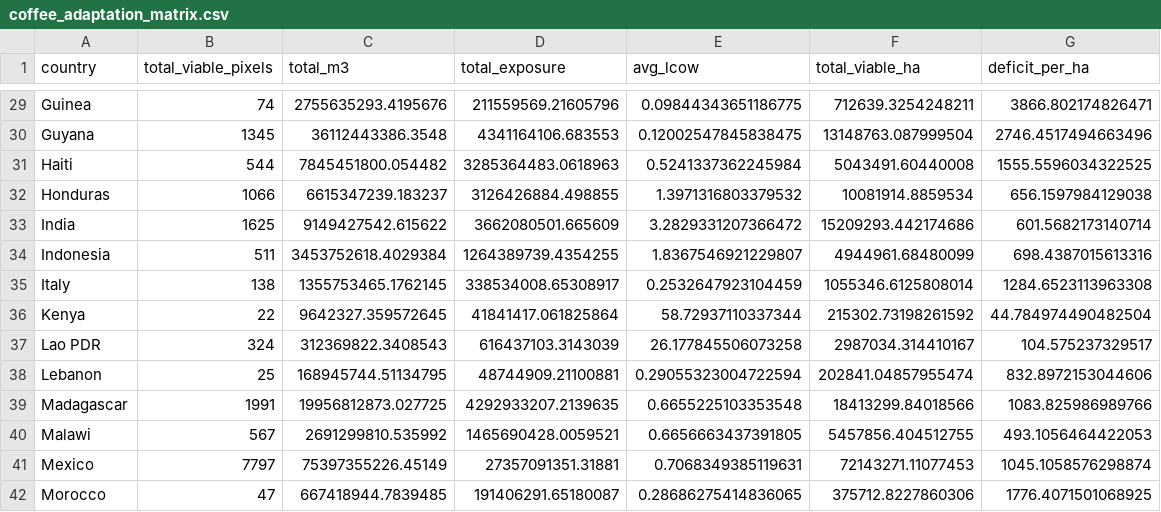
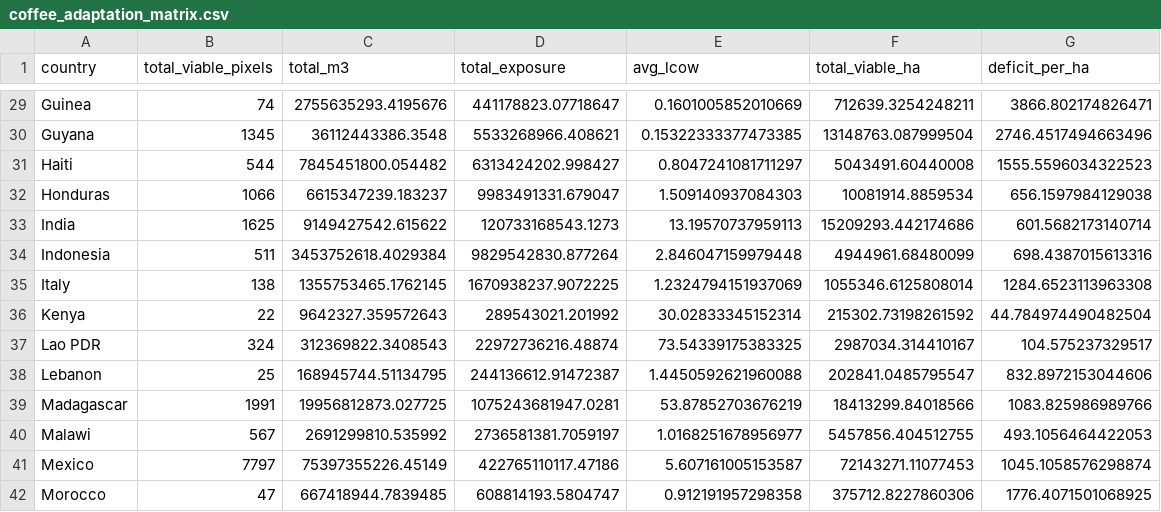
Before and after one commit to VitorKupidlowsky/Coffee-Streamlit, a CSV file: coffee_adaptation_matrix.csv, drawn as a sheet; only a part is shown, gaps mark what is left out; the diff covers the shown part only; the diff names each change by its address in the sheet, - before the commit and + after, or states it on an @@ line.

Commit message:
Synchronize LCOW calculations and refine incumbent comparison badges
- Update coffee_adaptation_matrix.csv with GEE zonal mean LCOW values and recompute total adaptation exposure, resolving the discrepancy between zonal statistics and matrix drill-down views
- Update render_incumbent_badge() to support metric polarity (higher_is_better), ensuring suitability and viable footprint render green when above the incumbent median
- Display dominant water source comparison using a neutral gray badge without green/red coloring
- Fix reference line rendering and annotation overlap in matrix_analytics.py so all four selection and incumbent median lines display cleanly
- Add contextual callout before the Comparative Advantage Matrix defining the Top-10 Incumbents and explaining their strategic relevance as an industry benchmark

```diff
--- a/coffee_adaptation_matrix.csv
+++ b/coffee_adaptation_matrix.csv
-D29 (total_exposure): 211559569.21605796
+D29 (total_exposure): 441178823.07718647
-E29 (avg_lcow): 0.09844343651186775
+E29 (avg_lcow): 0.1601005852010669
-D30 (total_exposure): 4341164106.683553
+D30 (total_exposure): 5533268966.408621
-E30 (avg_lcow): 0.12002547845838475
+E30 (avg_lcow): 0.15322333377473385
-D31 (total_exposure): 3285364483.0618963
+D31 (total_exposure): 6313424202.998427
-E31 (avg_lcow): 0.5241337362245984
+E31 (avg_lcow): 0.8047241081711297
-G31 (deficit_per_ha): 1555.5596034322525
+G31 (deficit_per_ha): 1555.5596034322523
-D32 (total_exposure): 3126426884.498855
+D32 (total_exposure): 9983491331.679047
-E32 (avg_lcow): 1.3971316803379532
+E32 (avg_lcow): 1.509140937084303
-D33 (total_exposure): 3662080501.665609
+D33 (total_exposure): 120733168543.1273
-E33 (avg_lcow): 3.2829331207366472
+E33 (avg_lcow): 13.19570737959113
-D34 (total_exposure): 1264389739.4354255
+D34 (total_exposure): 9829542830.877264
-E34 (avg_lcow): 1.8367546921229807
+E34 (avg_lcow): 2.846047159979448
-D35 (total_exposure): 338534008.65308917
+D35 (total_exposure): 1670938237.9072225
-E35 (avg_lcow): 0.2532647923104459
+E35 (avg_lcow): 1.2324794151937069
-C36 (total_m3): 9642327.359572645
+C36 (total_m3): 9642327.359572643
-D36 (total_exposure): 41841417.061825864
+D36 (total_exposure): 289543021.201992
-E36 (avg_lcow): 58.72937110337344
+E36 (avg_lcow): 30.02833345152314
-D37 (total_exposure): 616437103.3143039
+D37 (total_exposure): 22972736216.48874
-E37 (avg_lcow): 26.177845506073258
+E37 (avg_lcow): 73.54339175383325
-D38 (total_exposure): 48744909.21100881
+D38 (total_exposure): 244136612.91472387
-E38 (avg_lcow): 0.29055323004722594
+E38 (avg_lcow): 1.4450592621960088
-F38 (total_viable_ha): 202841.04857955474
+F38 (total_viable_ha): 202841.0485795547
-D39 (total_exposure): 4292933207.2139635
+D39 (total_exposure): 1075243681947.0281
-E39 (avg_lcow): 0.6655225103353548
+E39 (avg_lcow): 53.87852703676219
-D40 (total_exposure): 1465690428.0059521
+D40 (total_exposure): 2736581381.7059197
-E40 (avg_lcow): 0.6656663437391805
+E40 (avg_lcow): 1.0168251678956977
-D41 (total_exposure): 27357091351.31881
+D41 (total_exposure): 422765110117.47186
-E41 (avg_lcow): 0.7068349385119631
+E41 (avg_lcow): 5.607161005153587
-D42 (total_exposure): 191406291.65180087
+D42 (total_exposure): 608814193.5804747
-E42 (avg_lcow): 0.28686275414836065
+E42 (avg_lcow): 0.912191957298358
```
Also changed, not shown: 135 edited cells elsewhere in this file, 2 other files.
